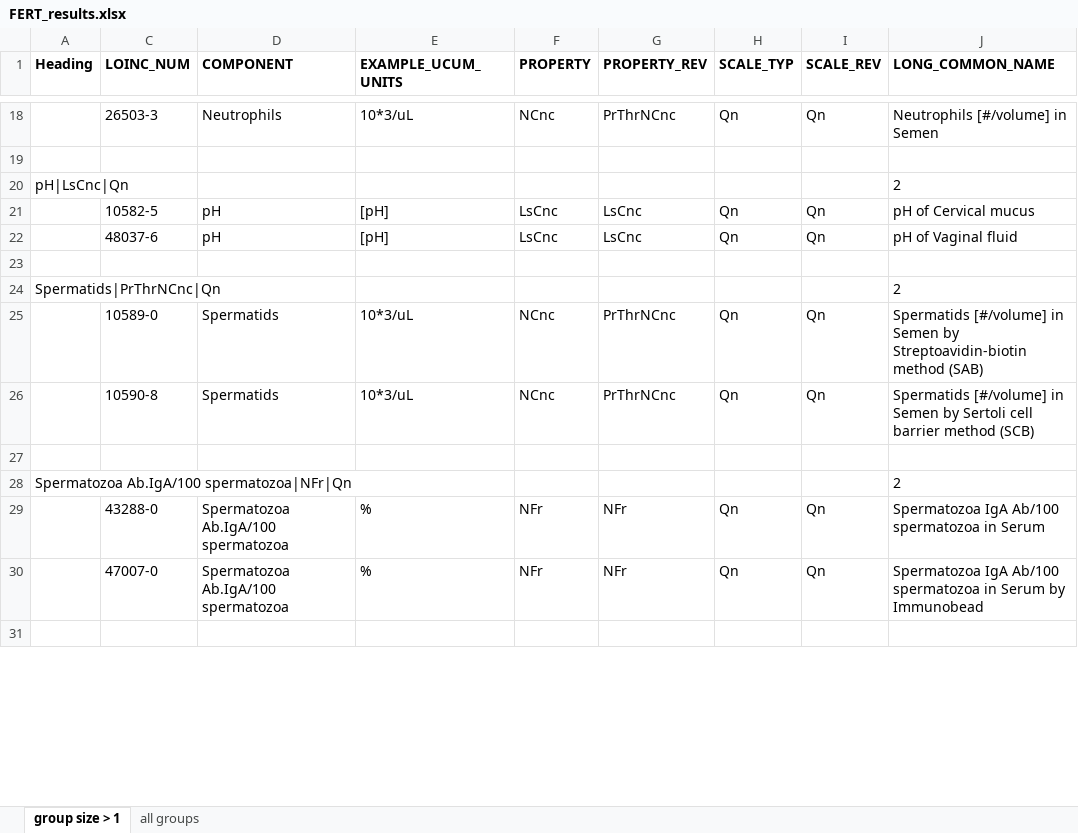
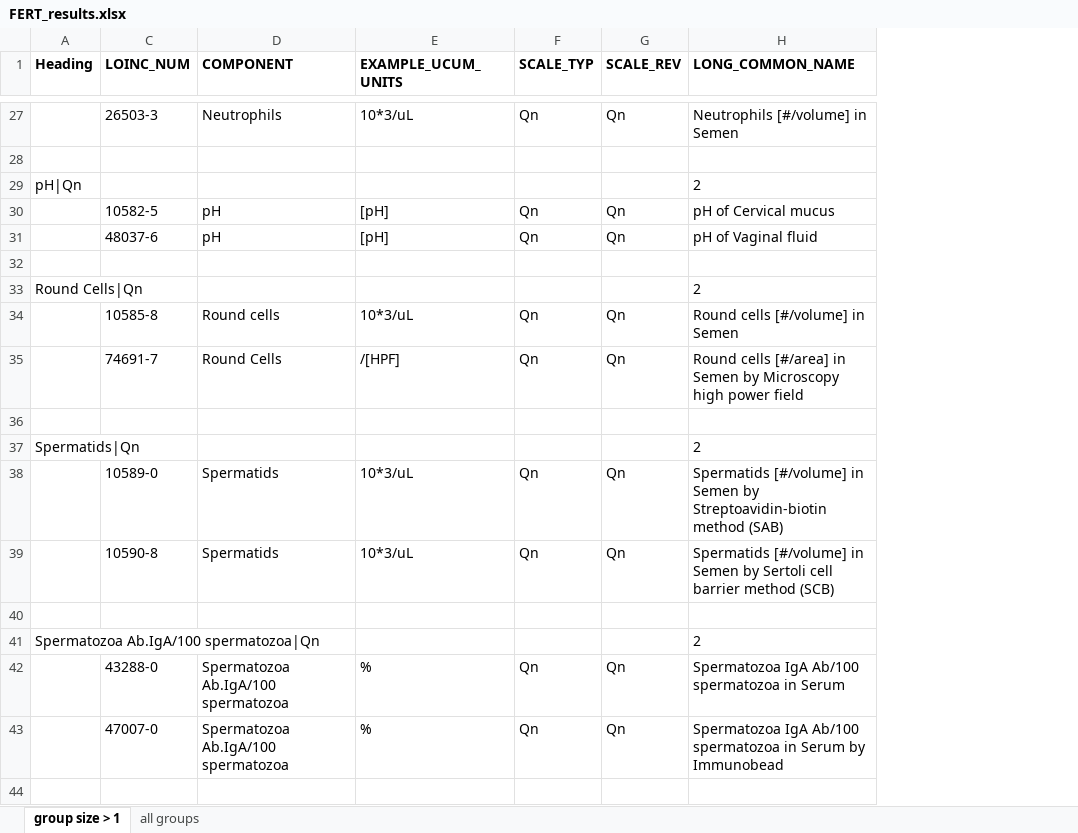
Before and after one commit to LHNCBC/Equivalence-Classes-Data-Files, an Excel workbook: FERT_results.xlsx, sheet group size > 1, drawn as a sheet; only a part is shown, gaps mark what is left out; values as stored, in another font and other column widths than the file's, no borders; conditional formats not drawn; removed rows and columns are numbered as before the commit, all else as after; the diff covers the shown part only; the diff names each change by its address in the sheet, - before the commit and + after, or states it on an @@ line.

Commit message:
A revision to FERT processing-- no longer grouping based on PROPERTY

```diff
--- a/FERT_results.xlsx (sheet group size > 1)
+++ b/FERT_results.xlsx (sheet group size > 1)
-column F (PROPERTY), rows 18-30: NCnc |  |  | LsCnc | LsCnc |  |  | NCnc | NCnc |  |  | NFr | NFr
-column G (PROPERTY_REV), rows 18-30: PrThrNCnc |  |  | LsCnc | LsCnc |  |  | PrThrNCnc | PrThrNCnc |  |  | NFr | NFr
-A29 (Heading): pH|LsCnc|Qn
+A29 (Heading): pH|Qn
+row 33: Round Cells|Qn |  |  |  |  |  | 2
+row 34:  | 10585-8 | Round cells | 10*3/uL | Qn | Qn | Round cells [#/volume] in Semen
+row 35:  | 74691-7 | Round Cells | /[HPF] | Qn | Qn | Round cells [#/area] in Semen by Microscopy high power field
+row 36: (empty)
-A37 (Heading): Spermatids|PrThrNCnc|Qn
+A37 (Heading): Spermatids|Qn
-A41 (Heading): Spermatozoa Ab.IgA/100 spermatozoa|NFr|Qn
+A41 (Heading): Spermatozoa Ab.IgA/100 spermatozoa|Qn
```
Also changed, not shown: 34 added rows, 7 removed rows, 9 moved rows and 20 edited cells elsewhere in this sheet, sheet all groups, hidden cells.
